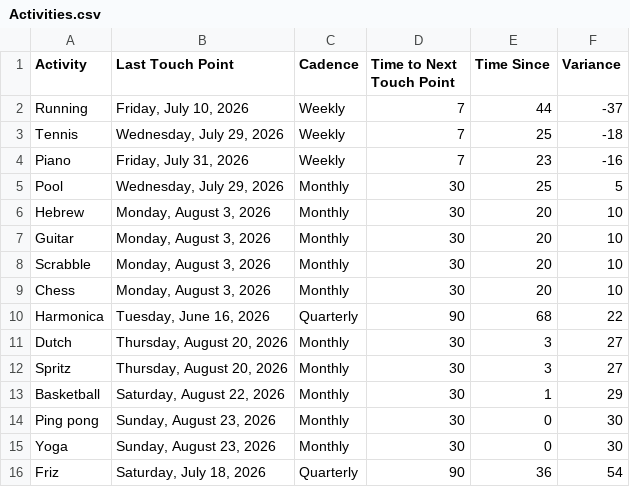
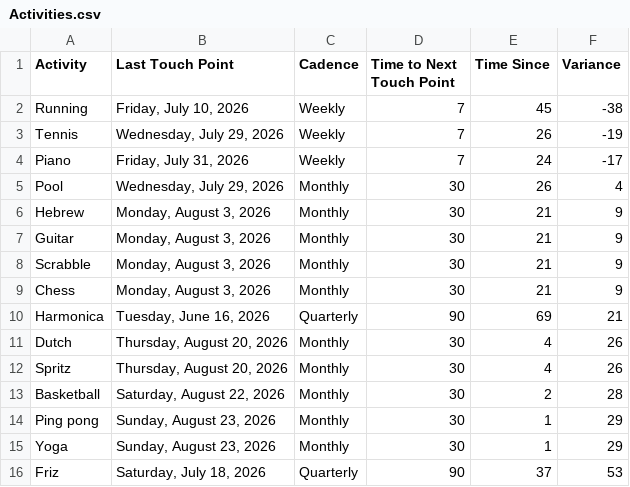
Before and after one commit to iraseidman/public, a CSV file: Activities.csv, drawn as a sheet.

Commit message:
Update dashboard CSVs from Excel

```diff
--- a/Activities.csv
+++ b/Activities.csv
@@ -1,16 +1,16 @@
 Activity,Last Touch Point,Cadence,Time to Next Touch Point,Time Since,Variance
-Running,"Friday, July 10, 2026",Weekly,7,44,-37
-Tennis,"Wednesday, July 29, 2026",Weekly,7,25,-18
-Piano,"Friday, July 31, 2026",Weekly,7,23,-16
-Pool,"Wednesday, July 29, 2026",Monthly,30,25,5
-Hebrew,"Monday, August 3, 2026",Monthly,30,20,10
-Guitar,"Monday, August 3, 2026",Monthly,30,20,10
-Scrabble,"Monday, August 3, 2026",Monthly,30,20,10
-Chess,"Monday, August 3, 2026",Monthly,30,20,10
-Harmonica,"Tuesday, June 16, 2026",Quarterly,90,68,22
-Dutch,"Thursday, August 20, 2026",Monthly,30,3,27
-Spritz,"Thursday, August 20, 2026",Monthly,30,3,27
-Basketball,"Saturday, August 22, 2026",Monthly,30,1,29
-Ping pong,"Sunday, August 23, 2026",Monthly,30,0,30
-Yoga,"Sunday, August 23, 2026",Monthly,30,0,30
-Friz,"Saturday, July 18, 2026",Quarterly,90,36,54
+Running,"Friday, July 10, 2026",Weekly,7,45,-38
+Tennis,"Wednesday, July 29, 2026",Weekly,7,26,-19
+Piano,"Friday, July 31, 2026",Weekly,7,24,-17
+Pool,"Wednesday, July 29, 2026",Monthly,30,26,4
+Hebrew,"Monday, August 3, 2026",Monthly,30,21,9
+Guitar,"Monday, August 3, 2026",Monthly,30,21,9
+Scrabble,"Monday, August 3, 2026",Monthly,30,21,9
+Chess,"Monday, August 3, 2026",Monthly,30,21,9
+Harmonica,"Tuesday, June 16, 2026",Quarterly,90,69,21
+Dutch,"Thursday, August 20, 2026",Monthly,30,4,26
+Spritz,"Thursday, August 20, 2026",Monthly,30,4,26
+Basketball,"Saturday, August 22, 2026",Monthly,30,2,28
+Ping pong,"Sunday, August 23, 2026",Monthly,30,1,29
+Yoga,"Sunday, August 23, 2026",Monthly,30,1,29
+Friz,"Saturday, July 18, 2026",Quarterly,90,37,53
```
Also changed, not shown: People.csv.
